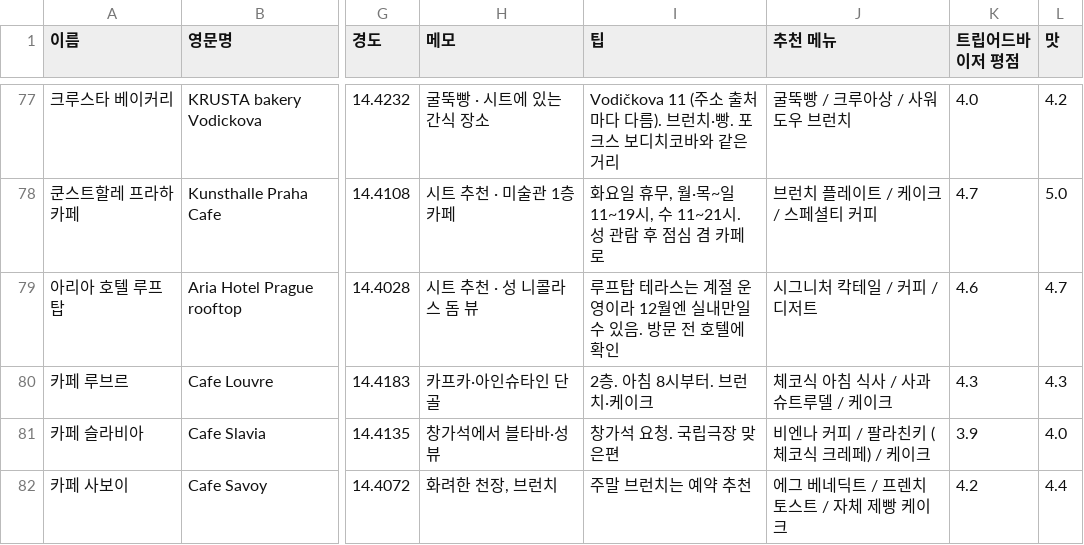
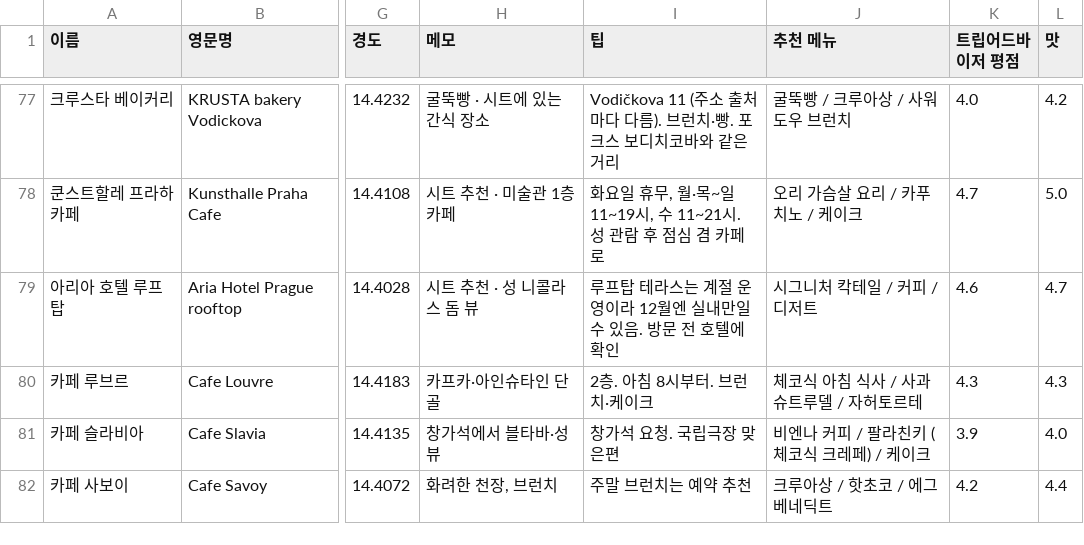
Before and after one commit to jhi0112h/honeymoon-map, a CSV file: prague-places.csv, drawn as a sheet; only a part is shown, gaps mark what is left out; the diff covers the shown part only; the diff names each change by its address in the sheet, - before the commit and + after, or states it on an @@ line.

```diff
--- a/prague-places.csv
+++ b/prague-places.csv
-J78 (추천 메뉴): 브런치 플레이트 / 케이크 / 스페셜티 커피
+J78 (추천 메뉴): 오리 가슴살 요리 / 카푸치노 / 케이크
-J80 (추천 메뉴): 체코식 아침 식사 / 사과 슈트루델 / 케이크
+J80 (추천 메뉴): 체코식 아침 식사 / 사과 슈트루델 / 자허토르테
-J82 (추천 메뉴): 에그 베네딕트 / 프렌치 토스트 / 자체 제빵 케이크
+J82 (추천 메뉴): 크루아상 / 핫초코 / 에그 베네딕트
```
Also changed, not shown: 1 added row, 1 removed row and 19 edited cells elsewhere in this file, budapest-places.csv, dresden-places.csv, 13 other files.
